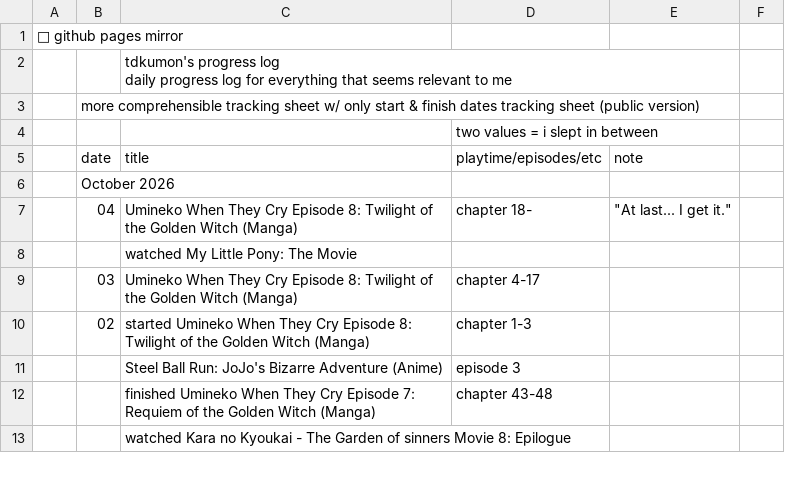
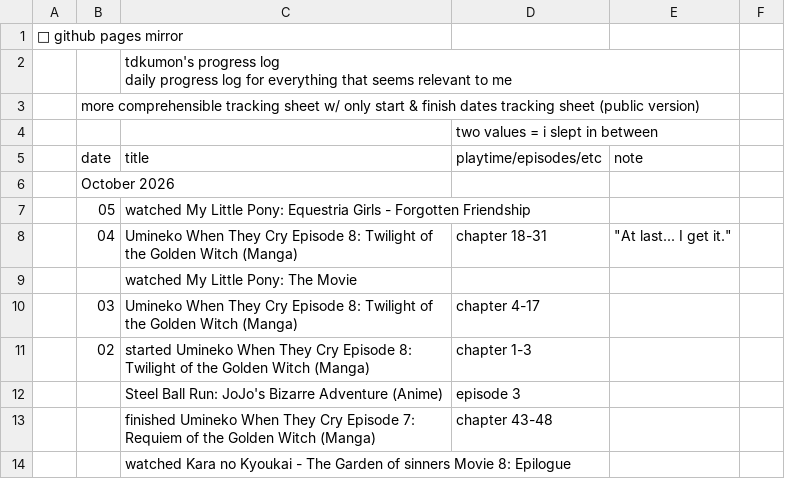
Before and after one commit to tdkumon/google-sheets-mirror, a CSV file: progresslog.csv, drawn as a sheet; only a part is shown.

```diff
--- a/progresslog.csv
+++ b/progresslog.csv
@@ -7,3 +7,4 @@
 "","October 2026","","","","","","","","","","","","","","","","","","","","","","","","","","",""
-"","04","Umineko When They Cry Episode 8: Twilight of the Golden Witch (Manga)","chapter 18-","""At last... I get it.""","","","","","","","","","","","","","","","","","","","","","","","",""
+"","05","watched My Little Pony: Equestria Girls - Forgotten Friendship","","","","","","","","","","","","","","","","","","","","","","","","","",""
+"","04","Umineko When They Cry Episode 8: Twilight of the Golden Witch (Manga)","chapter 18-31","""At last... I get it.""","","","","","","","","","","","","","","","","","","","","","","","",""
 "","","watched My Little Pony: The Movie","","","","","","","","","","","","","","","","","","","","","","","","","",""
```
Also changed, not shown: 1 other file.
